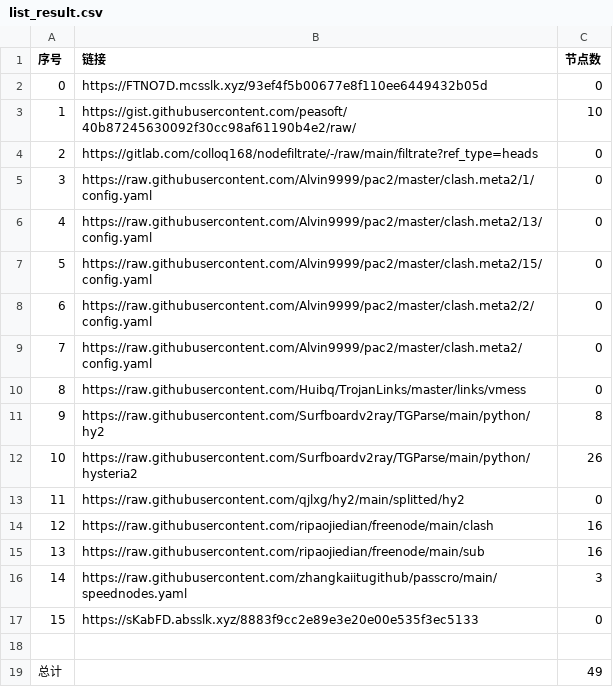
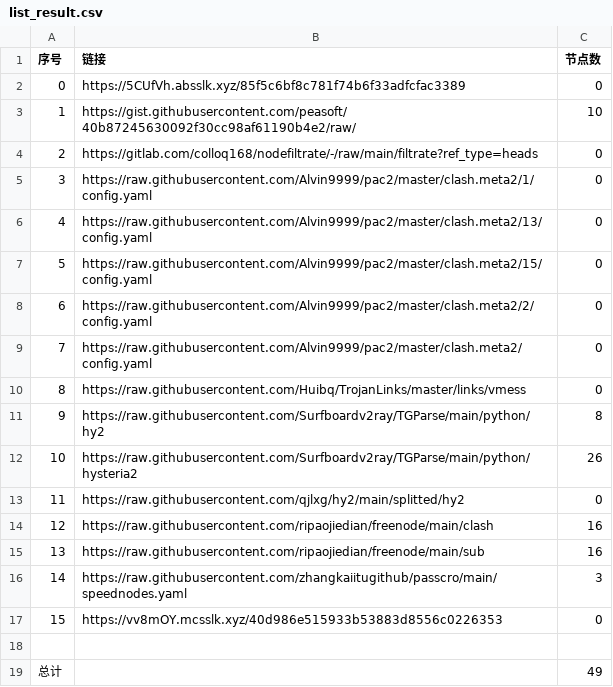
Before and after one commit to ohay5128/NoMoreWalls, a CSV file: list_result.csv, drawn as a sheet.

```diff
--- a/list_result.csv
+++ b/list_result.csv
@@ -1,3 +1,3 @@
 序号,链接,节点数
-0,https://FTNO7D.mcsslk.xyz/93ef4f5b00677e8f110ee6449432b05d,0
+0,https://5CUfVh.absslk.xyz/85f5c6bf8c781f74b6f33adfcfac3389,0
 1,https://gist.githubusercontent.com/peasoft/40b87245630092f30cc98af61190b4e2/raw/,10
@@ -16,3 +16,3 @@
 14,https://raw.githubusercontent.com/zhangkaiitugithub/passcro/main/speednodes.yaml,3
-15,https://sKabFD.absslk.xyz/8883f9cc2e89e3e20e00e535f3ec5133,0
+15,https://vv8mOY.mcsslk.xyz/40d986e515933b53883d8556c0226353,0
 
```
Also changed, not shown: 3 other files.
